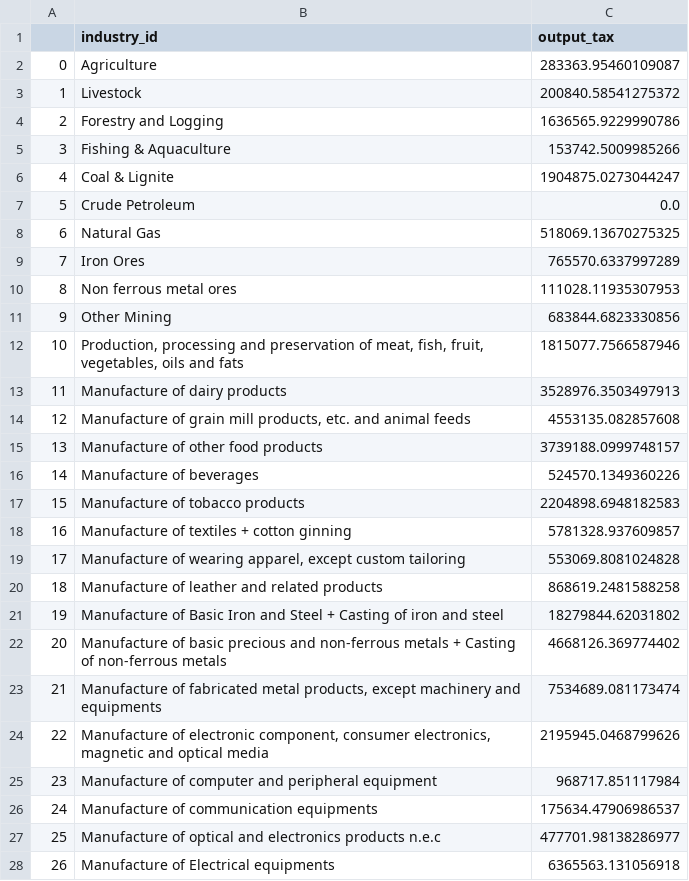
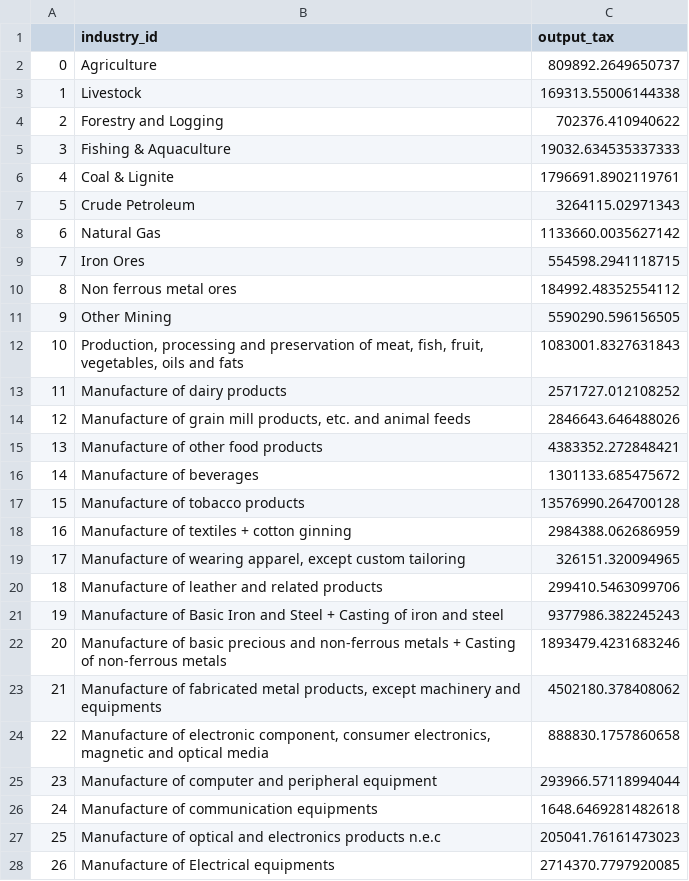
Before and after one commit to Revenue-Academy/VAT-Gap-Model, a CSV file: Output_csv/output_tax.csv, drawn as a sheet; only a part is shown; the diff covers the shown part only.

```diff
--- a/Output_csv/output_tax.csv
+++ b/Output_csv/output_tax.csv
@@ -1,28 +1,28 @@
 ,industry_id,output_tax
-0,Agriculture,283363.95460109087
-1,Livestock,200840.58541275372
-2,Forestry and Logging,1636565.9229990786
-3,Fishing & Aquaculture,153742.5009985266
-4,Coal & Lignite,1904875.0273044247
-5,Crude Petroleum,0.0
-6,Natural Gas,518069.13670275325
-7,Iron Ores,765570.6337997289
-8,Non ferrous metal ores,111028.11935307953
-9,Other Mining,683844.6823330856
-10,"Production, processing and preservation of meat, fish, fruit, vegetables, oils and fats",1815077.7566587946
-11,Manufacture of dairy products,3528976.3503497913
-12,"Manufacture of grain mill products, etc. and animal feeds",4553135.082857608
-13,Manufacture of other food products,3739188.0999748157
-14,Manufacture of beverages,524570.1349360226
-15,Manufacture of tobacco products,2204898.6948182583
-16,Manufacture of textiles + cotton ginning,5781328.937609857
-17,"Manufacture of wearing apparel, except custom tailoring",553069.8081024828
-18,Manufacture of leather and related products,868619.2481588258
-19,Manufacture of Basic Iron and Steel + Casting of iron and steel,18279844.62031802
-20,Manufacture of basic precious and non-ferrous metals + Casting of non-ferrous metals,4668126.369774402
-21,"Manufacture of fabricated metal products, except machinery and equipments",7534689.081173474
-22,"Manufacture of electronic component, consumer electronics, magnetic and optical media",2195945.0468799626
-23,Manufacture of computer and peripheral equipment,968717.851117984
-24,Manufacture of communication equipments,175634.47906986537
-25,Manufacture of optical and electronics products n.e.c,477701.98138286977
-26,Manufacture of Electrical equipments,6365563.131056918
+0,Agriculture,809892.2649650737
+1,Livestock,169313.55006144338
+2,Forestry and Logging,702376.410940622
+3,Fishing & Aquaculture,19032.634535337333
+4,Coal & Lignite,1796691.8902119761
+5,Crude Petroleum,3264115.02971343
+6,Natural Gas,1133660.0035627142
+7,Iron Ores,554598.2941118715
+8,Non ferrous metal ores,184992.48352554112
+9,Other Mining,5590290.596156505
+10,"Production, processing and preservation of meat, fish, fruit, vegetables, oils and fats",1083001.8327631843
+11,Manufacture of dairy products,2571727.012108252
+12,"Manufacture of grain mill products, etc. and animal feeds",2846643.646488026
+13,Manufacture of other food products,4383352.272848421
+14,Manufacture of beverages,1301133.685475672
+15,Manufacture of tobacco products,13576990.264700128
+16,Manufacture of textiles + cotton ginning,2984388.062686959
+17,"Manufacture of wearing apparel, except custom tailoring",326151.320094965
+18,Manufacture of leather and related products,299410.5463099706
+19,Manufacture of Basic Iron and Steel + Casting of iron and steel,9377986.382245243
+20,Manufacture of basic precious and non-ferrous metals + Casting of non-ferrous metals,1893479.4231683246
+21,"Manufacture of fabricated metal products, except machinery and equipments",4502180.378408062
+22,"Manufacture of electronic component, consumer electronics, magnetic and optical media",888830.1757860658
+23,Manufacture of computer and peripheral equipment,293966.57118994044
+24,Manufacture of communication equipments,1648.6469281482618
+25,Manufacture of optical and electronics products n.e.c,205041.76161473023
+26,Manufacture of Electrical equipments,2714370.7797920085
```
Also changed, not shown: 37 edited cells elsewhere in this file, Output_csv/GST Collection Domestic.csv, Output_csv/gst_coll.csv, 13 other files.
